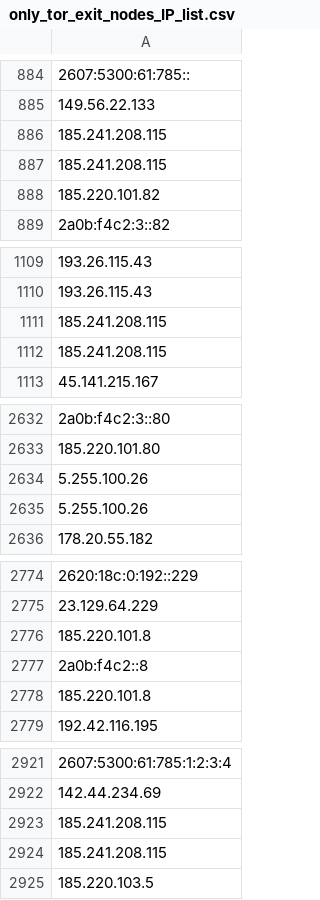
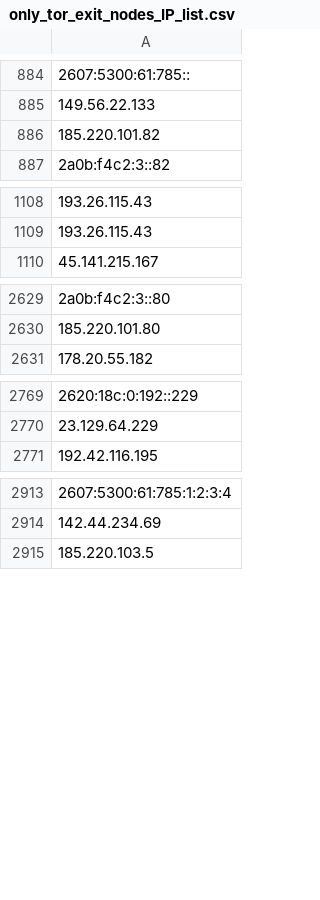
Before and after one commit to onlyforbakup/awesome-lists, a CSV file: Lists/TOR/only_tor_exit_nodes_IP_list.csv, drawn as a sheet; only a part is shown, gaps mark what is left out; removed rows and columns are numbered as before the commit, all else as after; the diff covers the shown part only; the diff names each change by its address in the sheet, - before the commit and + after, or states it on an @@ line.

```diff
--- a/Lists/TOR/only_tor_exit_nodes_IP_list.csv
+++ b/Lists/TOR/only_tor_exit_nodes_IP_list.csv
-row 886: 185.241.208.115
-row 887: 185.241.208.115
-row 1111: 185.241.208.115
-row 1112: 185.241.208.115
-row 2634: 5.255.100.26
-row 2635: 5.255.100.26
-row 2776: 185.220.101.8
-row 2777: 2a0b:f4c2::8
-row 2778: 185.220.101.8
-row 2923: 185.241.208.115
-row 2924: 185.241.208.115
```
Also changed, not shown: 1 added row, 12 removed rows and 1 edited cell elsewhere in this file, Lists/TOR/only_tor_guard_nodes_IP_list.csv, 1 other file.
